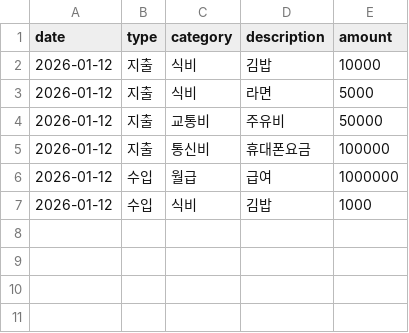
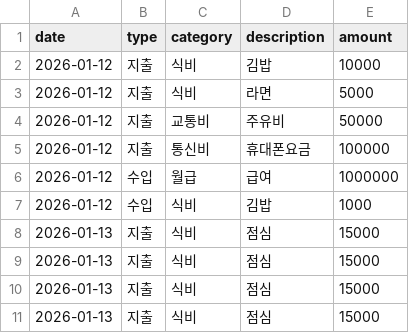
Before and after one commit to fkc256/mini-ledger, a CSV file: data/ledger.csv, drawn as a sheet.

```diff
--- a/data/ledger.csv
+++ b/data/ledger.csv
@@ -7 +7,5 @@ date,type,category,description,amount
 2026-01-12,수입,식비,김밥,1000
+2026-01-13,지출,식비,점심,15000
+2026-01-13,지출,식비,점심,15000
+2026-01-13,지출,식비,점심,15000
+2026-01-13,지출,식비,점심,15000
```
Also changed, not shown: 1 other file.
